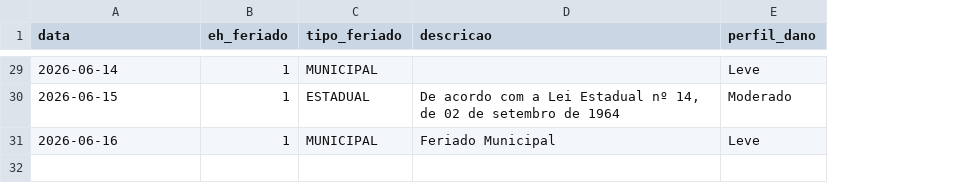
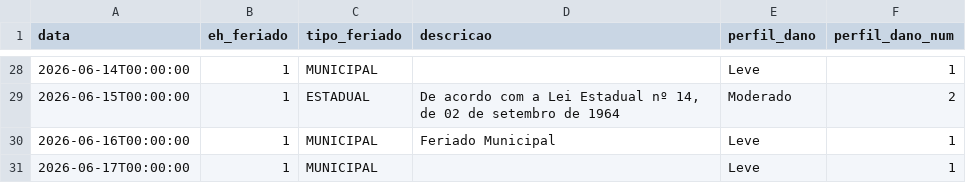
Before and after one commit to Projeto-de-extencao-Grupo-3/ETL-GROTRACK, a CSV file: refined/grafana/dano-previsto/indicadores_calendario.csv, drawn as a sheet; only a part is shown, gaps mark what is left out; addresses are those after the commit; the diff covers the shown part only; the diff names each change by its address in the sheet, - before the commit and + after, or states it on an @@ line.

```diff
--- a/refined/grafana/dano-previsto/indicadores_calendario.csv
+++ b/refined/grafana/dano-previsto/indicadores_calendario.csv
+column F (perfil_dano_num), rows 28-30: 1 | 2 | 1
-A28 (data): 2026-06-14
+A28 (data): 2026-06-14T00:00:00
-A29 (data): 2026-06-15
+A29 (data): 2026-06-15T00:00:00
-A30 (data): 2026-06-16
+A30 (data): 2026-06-16T00:00:00
+row 31: 2026-06-17T00:00:00 | 1 | MUNICIPAL |  | Leve | 1
```
Also changed, not shown: 1 removed row and 26 edited cells elsewhere in this file, refined/grafana/dano-previsto/indicadores_kpis.csv, 1 other file.
